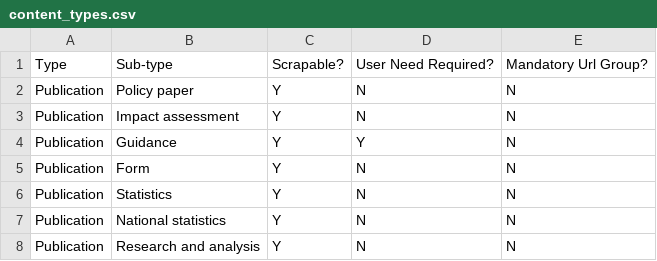
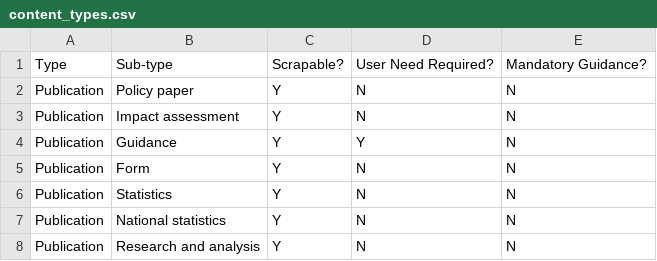
Before and after one commit to alphagov/transition-old, a CSV file: data/seeds/content_types.csv, drawn as a sheet; only a part is shown.

Commit message:
Split url_group on the Url model into guidance and series and add respective dropdowns on the analysis page

```diff
--- a/data/seeds/content_types.csv
+++ b/data/seeds/content_types.csv
@@ -1,2 +1,2 @@
-Type,Sub-type,Scrapable?,User Need Required?,Mandatory Url Group?
+Type,Sub-type,Scrapable?,User Need Required?,Mandatory Guidance?
 Publication,Policy paper,Y,N,N
```
Also changed, not shown: 26 other files.
